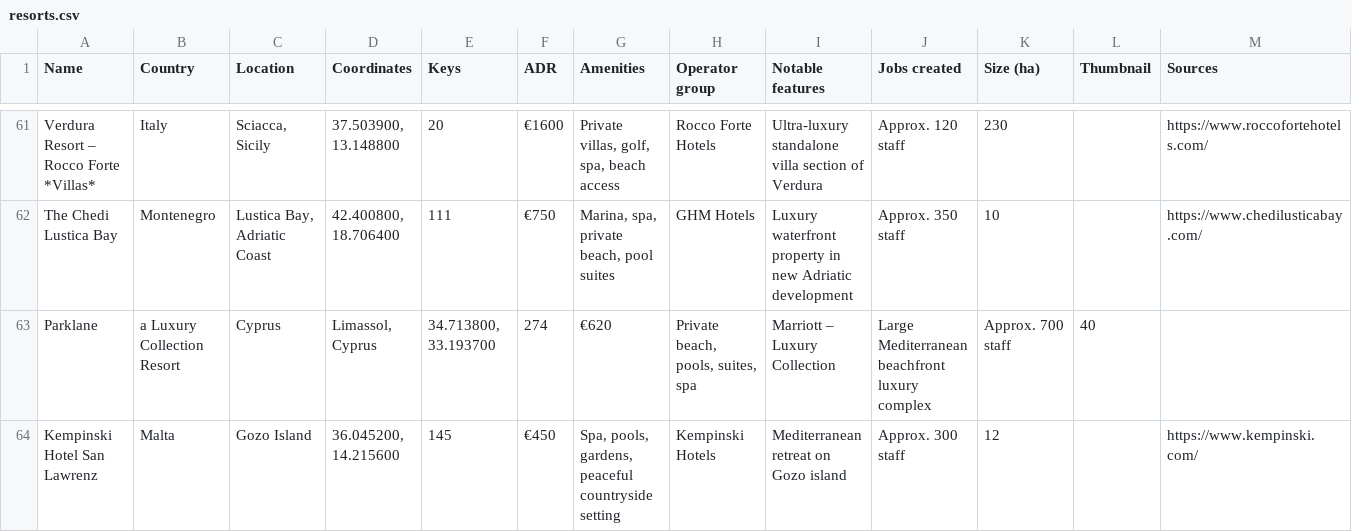
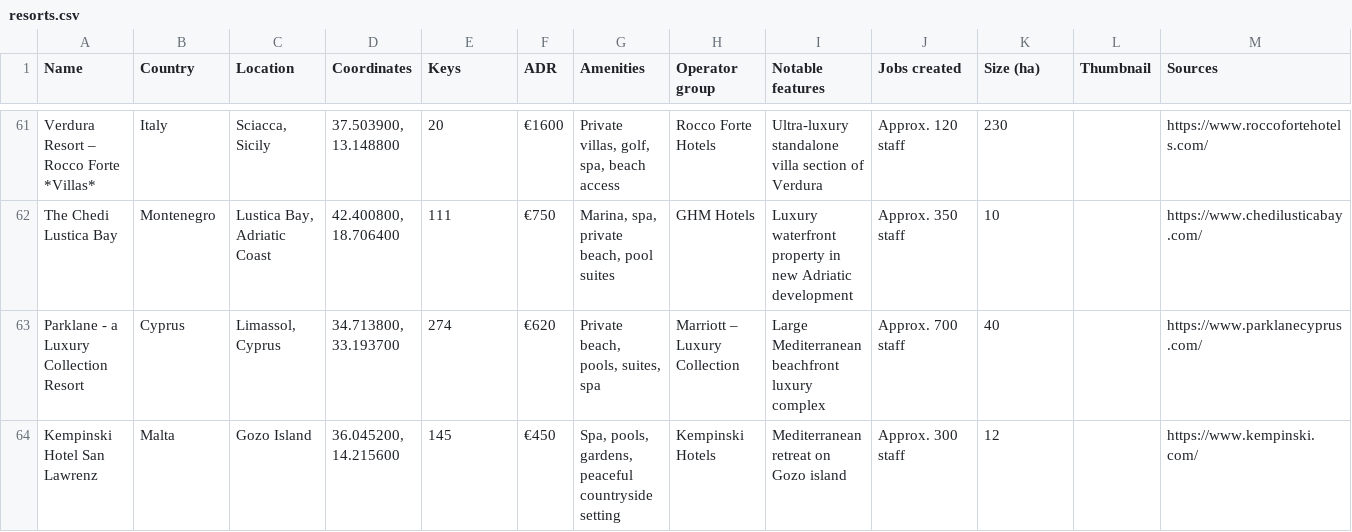
Before and after one commit to maxsykora/MedResortsMap, a CSV file: resorts.csv, drawn as a sheet; only a part is shown, gaps mark what is left out; removed rows and columns are numbered as before the commit, all else as after; rows hold the shown columns only; the diff names each change by its address in the sheet, - before the commit and + after, or states it on an @@ line.

Commit message:
64 without images

```diff
--- a/resorts.csv
+++ b/resorts.csv
-row 63: Parklane | a Luxury Collection Resort | Cyprus | Limassol, Cyprus | 34.713800, 33.193700 | 274 | €620 | Private beach, pools, suites, spa | Marriott – Luxury Collection | Large Mediterranean beachfront luxury complex | Approx. 700 staff | 40
+row 63: Parklane - a Luxury Collection Resort | Cyprus | Limassol, Cyprus | 34.713800, 33.193700 | 274 | €620 | Private beach, pools, suites, spa | Marriott – Luxury Collection | Large Mediterranean beachfront luxury complex | Approx. 700 staff | 40 |  | https://www.parklanecyprus.com/
```
